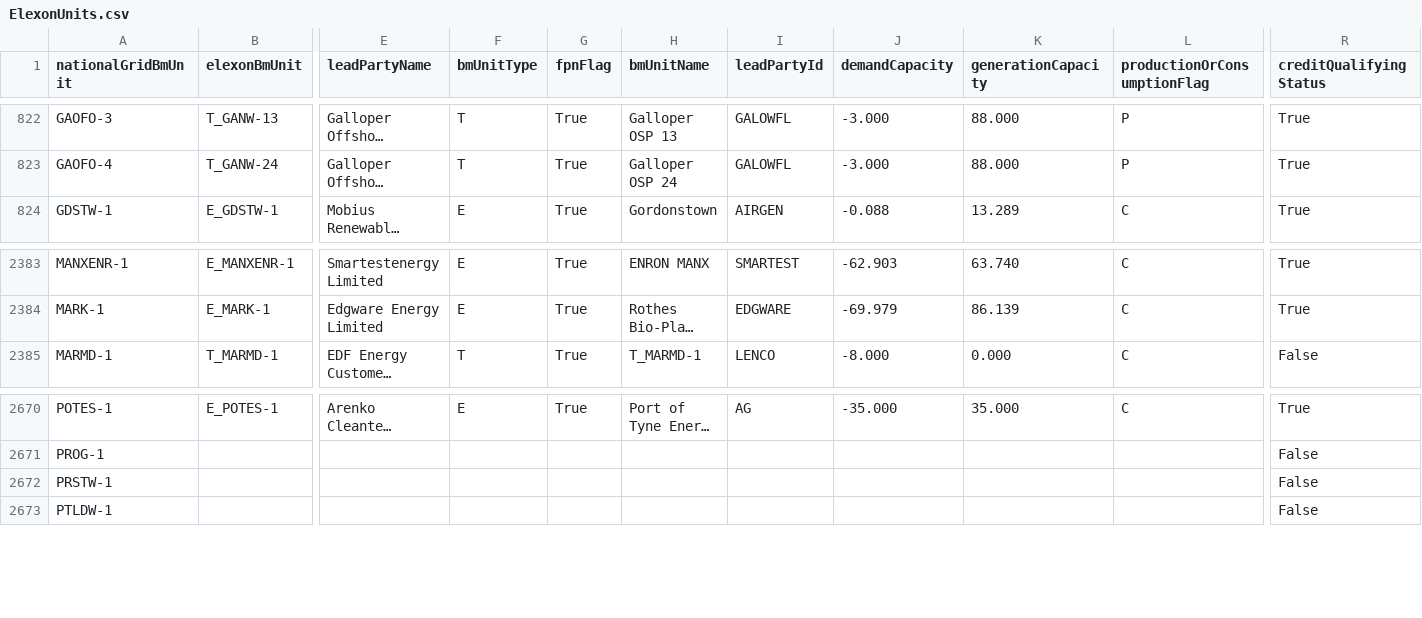
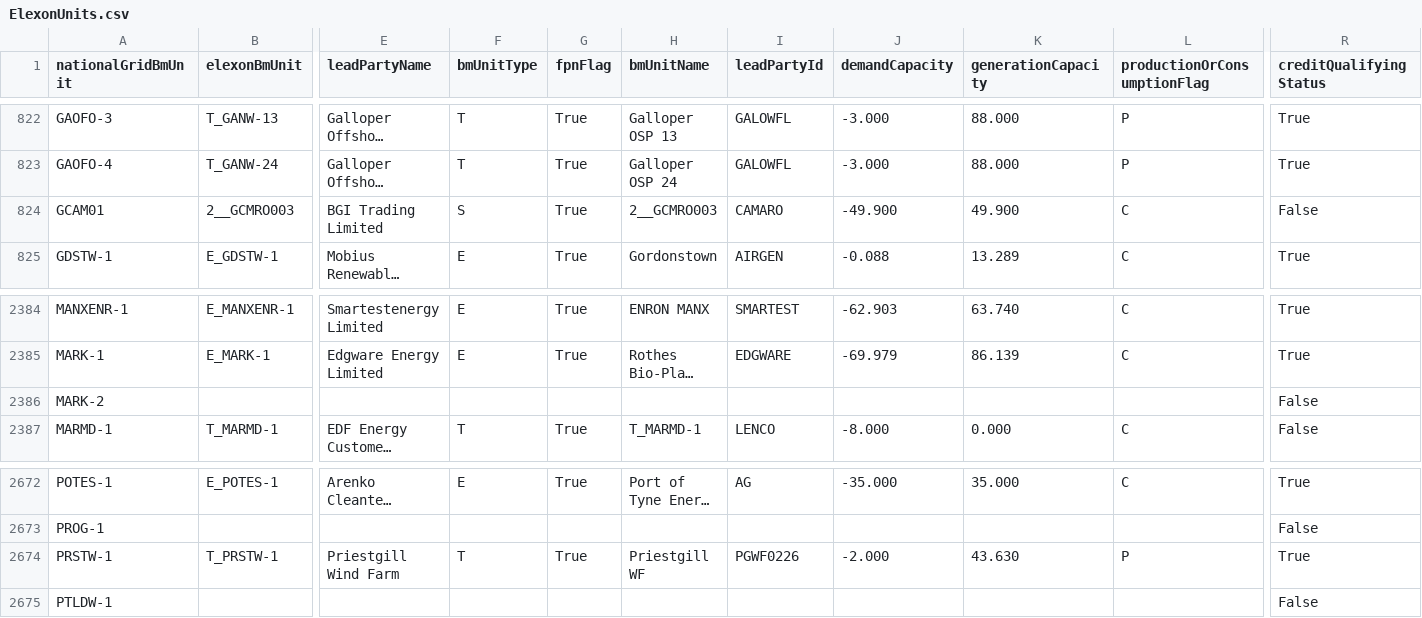
Before and after one commit to e-zaline/power-plant-explorer, a CSV file: data/unit list/elexon/ElexonUnits.csv, drawn as a sheet; only a part is shown, gaps mark what is left out; long unchanged cells end in …; addresses are those after the commit; rows hold the shown columns only; the diff covers the shown part only; the diff names each change by its address in the sheet, - before the commit and + after, or states it on an @@ line.

```diff
--- a/data/unit list/elexon/ElexonUnits.csv
+++ b/data/unit list/elexon/ElexonUnits.csv
+row 824: GCAM01 | 2__GCMRO003 | BGI Trading Limited | S | True | 2__GCMRO003 | CAMARO | -49.900 | 49.900 | C | False
+row 2386: MARK-2 |  |  |  |  |  |  |  |  |  | False
-B2674 (elexonBmUnit): (empty)
+B2674 (elexonBmUnit): T_PRSTW-1
-E2674 (leadPartyName): (empty)
+E2674 (leadPartyName): Priestgill Wind Farm
-F2674 (bmUnitType): (empty)
+F2674 (bmUnitType): T
-G2674 (fpnFlag): (empty)
+G2674 (fpnFlag): True
-H2674 (bmUnitName): (empty)
+H2674 (bmUnitName): Priestgill WF
-I2674 (leadPartyId): (empty)
+I2674 (leadPartyId): PGWF0226
-J2674 (demandCapacity): (empty)
+J2674 (demandCapacity): -2.000
-K2674 (generationCapacity): (empty)
+K2674 (generationCapacity): 43.630
-L2674 (productionOrConsumptionFlag): (empty)
+L2674 (productionOrConsumptionFlag): P
-R2674 (creditQualifyingStatus): False
+R2674 (creditQualifyingStatus): True
```
Also changed, not shown: 5 edited cells elsewhere in this file, 3 other files.
